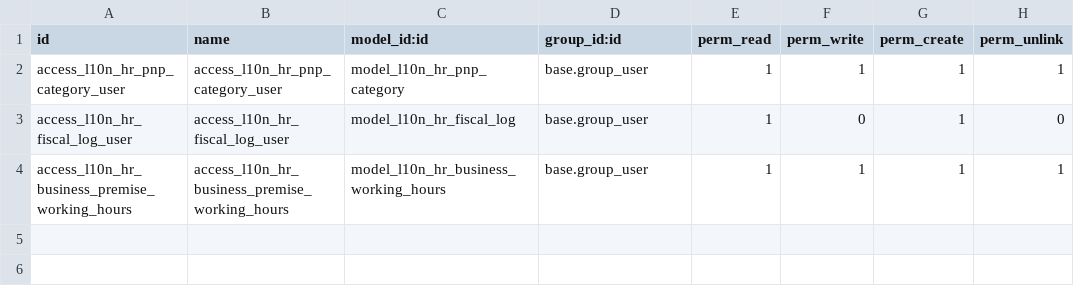
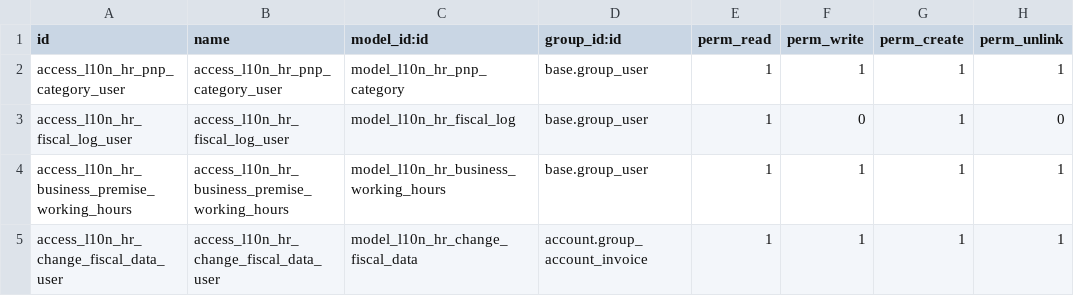
Before and after one commit to ecodica/l10n-hr, a CSV file: l10n_hr_account_fiscal/security/ir.model.access.csv, drawn as a sheet; the diff names each change by its address in the sheet, - before the commit and + after, or states it on an @@ line.

Commit message:
[3249;l10n_Hr_v19;IMP] l10n_hr_account_fiscal: wizard for fiscalization of Invoice Changes.

```diff
--- a/l10n_hr_account_fiscal/security/ir.model.access.csv
+++ b/l10n_hr_account_fiscal/security/ir.model.access.csv
+row 5: access_l10n_hr_change_fiscal_data_user | access_l10n_hr_change_fiscal_data_user | model_l10n_hr_change_fiscal_data | account.group_account_invoice | 1 | 1 | 1 | 1
```
Also changed, not shown: 9 other files.
